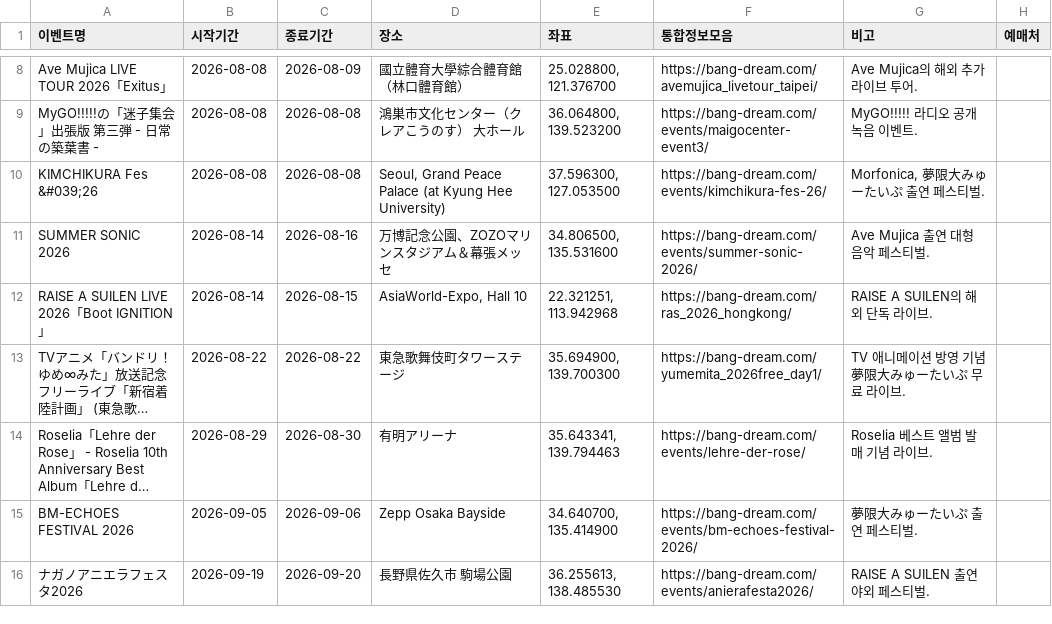
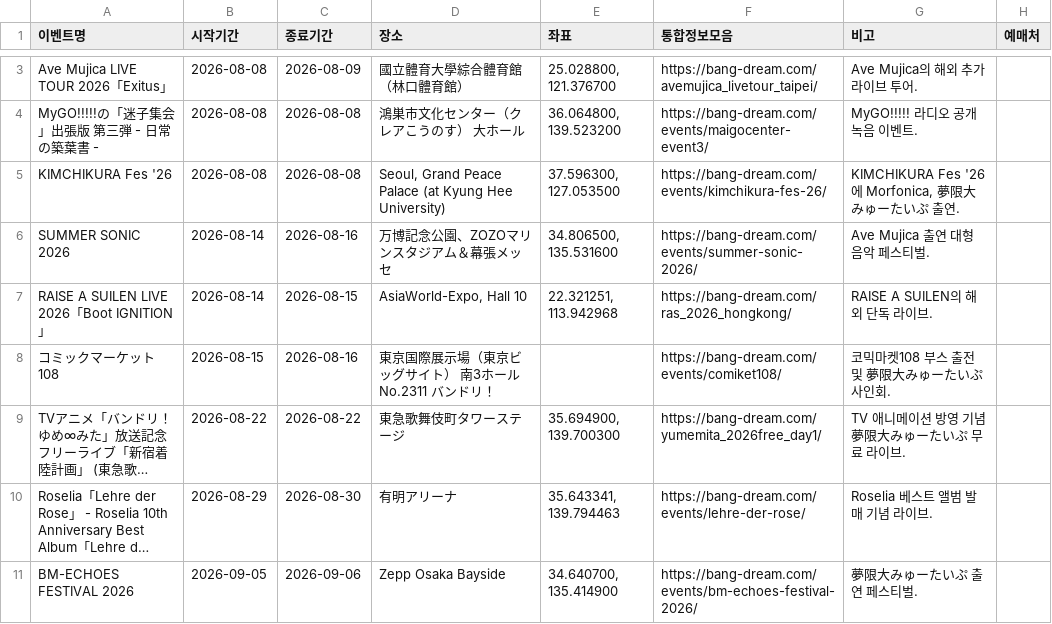
Before and after one commit to bandorigall/bangdream_events.github.io, a CSV file: 해외오프이벤/events_overseas.csv, drawn as a sheet; only a part is shown, gaps mark what is left out; the shorter side is filled out with more unchanged rows; long unchanged cells end in …; addresses are those after the commit; the diff covers the shown part only; the diff names each change by its address in the sheet, - before the commit and + after, or states it on an @@ line.

```diff
--- a/해외오프이벤/events_overseas.csv
+++ b/해외오프이벤/events_overseas.csv
-A5 (이벤트명): KIMCHIKURA Fes &#039;26
+A5 (이벤트명): KIMCHIKURA Fes '26
-G5 (비고): Morfonica, 夢限大みゅーたいぷ 출연 페스티벌.
+G5 (비고): KIMCHIKURA Fes '26에 Morfonica, 夢限大みゅーたいぷ 출연.
+row 8: コミックマーケット108 | 2026-08-15 | 2026-08-16 | 東京国際展示場（東京ビッグサイト） 南3ホール No.2311 バンドリ！ |  | https://bang-dream.com/events/comiket108/ | 코믹마켓108 부스 출전 및 夢限大みゅーたいぷ 사인회.
```
Also changed, not shown: 6 added rows, 5 removed rows and 11 edited cells elsewhere in this file, 4 other files.
